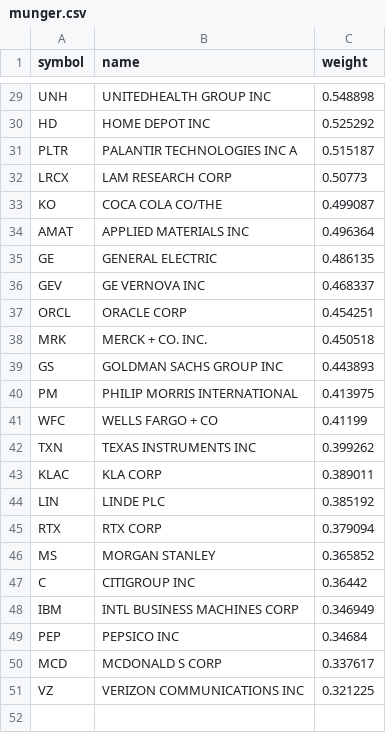
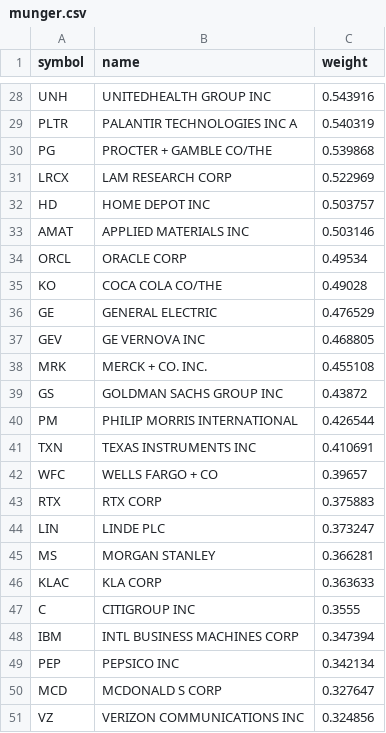
Before and after one commit to zacseidel/momentum9, a CSV file: data/universe/munger.csv, drawn as a sheet; only a part is shown, gaps mark what is left out; removed rows and columns are numbered as before the commit, all else as after; the diff covers the shown part only; the diff names each change by its address in the sheet, - before the commit and + after, or states it on an @@ line.

```diff
--- a/data/universe/munger.csv
+++ b/data/universe/munger.csv
-C28 (weight): 0.548898
+C28 (weight): 0.543916
-row 30: HD | HOME DEPOT INC | 0.525292
-C29 (weight): 0.515187
+C29 (weight): 0.540319
+row 30: PG | PROCTER + GAMBLE CO/THE | 0.539868
-C31 (weight): 0.50773
+C31 (weight): 0.522969
-row 33: KO | COCA COLA CO/THE | 0.499087
+row 32: HD | HOME DEPOT INC | 0.503757
-C33 (weight): 0.496364
+C33 (weight): 0.503146
+row 34: ORCL | ORACLE CORP | 0.49534
+row 35: KO | COCA COLA CO/THE | 0.49028
-C36 (weight): 0.486135
+C36 (weight): 0.476529
-C37 (weight): 0.468337
+C37 (weight): 0.468805
-row 37: ORCL | ORACLE CORP | 0.454251
-C38 (weight): 0.450518
+C38 (weight): 0.455108
-C39 (weight): 0.443893
+C39 (weight): 0.43872
-C40 (weight): 0.413975
+C40 (weight): 0.426544
-row 41: WFC | WELLS FARGO + CO | 0.41199
-C41 (weight): 0.399262
+C41 (weight): 0.410691
-row 43: KLAC | KLA CORP | 0.389011
-row 44: LIN | LINDE PLC | 0.385192
+row 42: WFC | WELLS FARGO + CO | 0.39657
-C43 (weight): 0.379094
+C43 (weight): 0.375883
+row 44: LIN | LINDE PLC | 0.373247
-C45 (weight): 0.365852
+C45 (weight): 0.366281
+row 46: KLAC | KLA CORP | 0.363633
-C47 (weight): 0.36442
+C47 (weight): 0.3555
-C48 (weight): 0.346949
+C48 (weight): 0.347394
-C49 (weight): 0.34684
+C49 (weight): 0.342134
-C50 (weight): 0.337617
+C50 (weight): 0.327647
-C51 (weight): 0.321225
+C51 (weight): 0.324856
```
Also changed, not shown: 5 added rows, 6 removed rows and 21 edited cells elsewhere in this file, data/option_log.csv, data/trade_log.csv, 8 other files.
